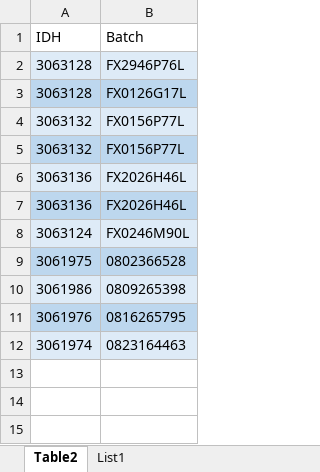
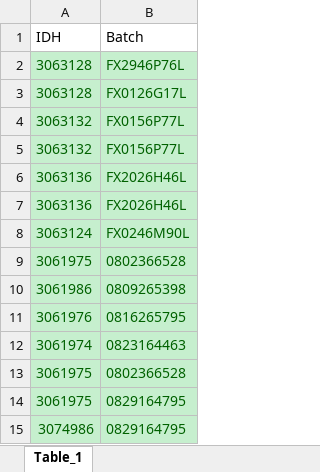
Before and after one commit to markroskaric/CertificationHenkel, an Excel workbook: BatchIdh.xlsx, sheet Table_1, drawn as a sheet; values as stored, in another font and other column widths than the file's, no borders; table styles not drawn; the diff names each change by its address in the sheet, - before the commit and + after, or states it on an @@ line.

```diff
--- a/BatchIdh.xlsx (sheet Table_1)
+++ b/BatchIdh.xlsx (sheet Table_1)
-sheet tab: Table2
+sheet tab: Table_1
-sheet tab: List1
-A2:B12 text colour: black
+A2:B12 text colour: #006100
-A2:B2 fill: #DEEBF7
+A2:B2 fill: #C6EFCE
-A3:B3 fill: #BDD7EE
+A3:B3 fill: #C6EFCE
-A4:B4 fill: #DEEBF7
+A4:B4 fill: #C6EFCE
-A5:B5 fill: #BDD7EE
+A5:B5 fill: #C6EFCE
-A6:B6 fill: #DEEBF7
+A6:B6 fill: #C6EFCE
-A7:B7 fill: #BDD7EE
+A7:B7 fill: #C6EFCE
-A8:B8 fill: #DEEBF7
+A8:B8 fill: #C6EFCE
-A9:B9 fill: #BDD7EE
+A9:B9 fill: #C6EFCE
-A10:B10 fill: #DEEBF7
+A10:B10 fill: #C6EFCE
-A11:B11 fill: #BDD7EE
+A11:B11 fill: #C6EFCE
-A12:B12 fill: #DEEBF7
+A12:B12 fill: #C6EFCE
+row 13: 3061975 | 0802366528
+row 14: 3061975 | 0829164795
+row 15: 3074986 | 0829164795
```
Also changed, not shown: 3 other files.
